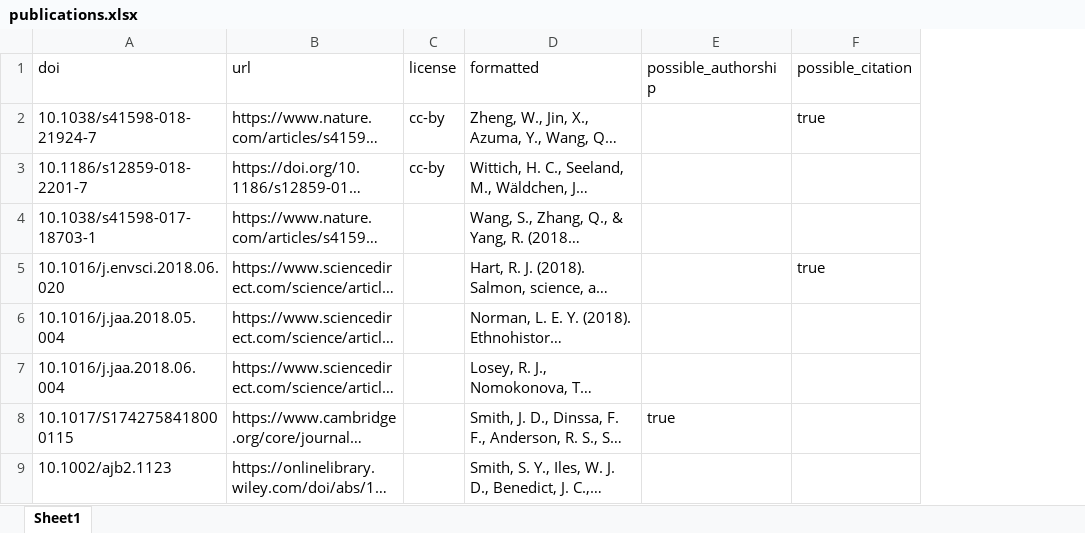
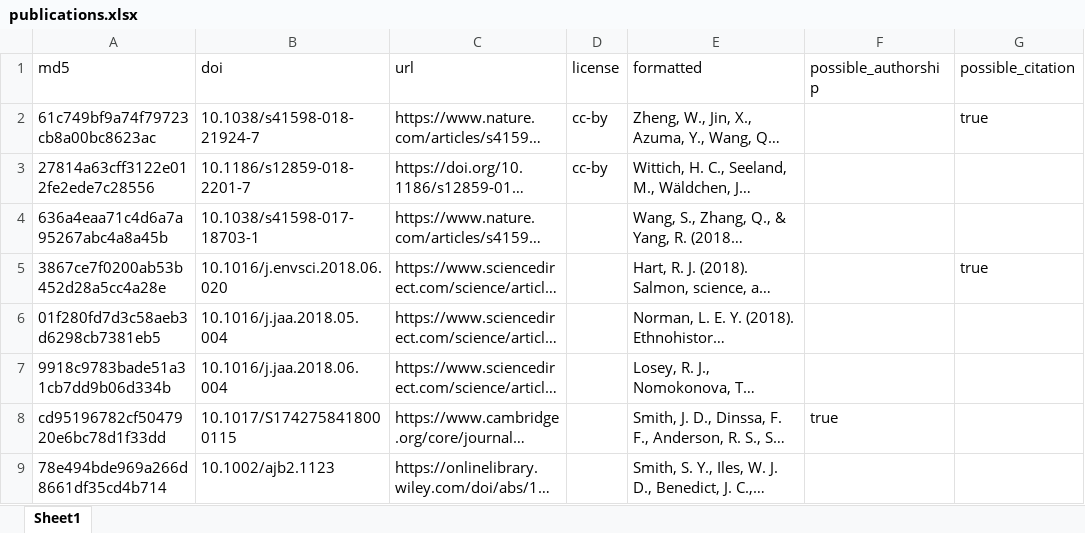
Before and after one commit to mus-nature-ca/museum-tracker, an Excel workbook: public/publications.xlsx, sheet Sheet1, drawn as a sheet; only a part is shown; long unchanged cells end in …; values as stored, in another font and other column widths than the file's, no borders; the diff names each change by its address in the sheet, - before the commit and + after, or states it on an @@ line.

```diff
--- a/public/publications.xlsx (sheet Sheet1)
+++ b/public/publications.xlsx (sheet Sheet1)
+column A (md5), rows 2-9: 61c749bf9a74f79723cb8a00bc8623ac | 27814a63cff3122e012fe2ede7c28556 | 636a4eaa71c4d6a7a95267abc4a8a45b | 3867ce7f0200ab53b452d28a5cc4a28e | 01f280fd7d3c58aeb3d6298cb7381eb5 | 9918c9783bade51a31cb7dd9b06d334b | cd95196782cf5047920e6bc78d1f33dd | 78e494bde969a266d8661df35cd4b714
```
Also changed, not shown: 5 other files.
